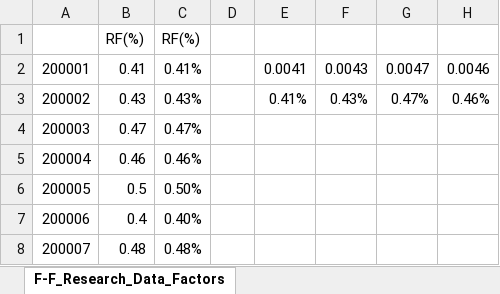
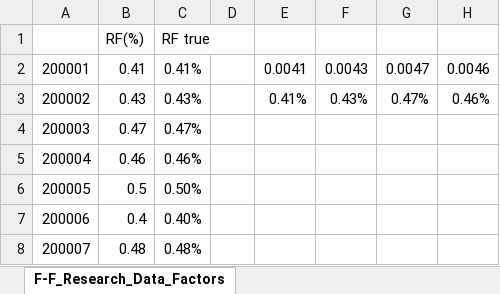
Before and after one commit to ameliemlb/SEF, an Excel workbook: data_h1/filtered_data/Risk_Free_Rate.xlsx, sheet F-F_Research_Data_Factors, drawn as a sheet; only a part is shown; values as stored, in another font and other column widths than the file's, no borders; the diff names each change by its address in the sheet, - before the commit and + after, or states it on an @@ line.

```diff
--- a/data_h1/filtered_data/Risk_Free_Rate.xlsx (sheet F-F_Research_Data_Factors)
+++ b/data_h1/filtered_data/Risk_Free_Rate.xlsx (sheet F-F_Research_Data_Factors)
-C1: RF(%)
+C1: RF true
```
Also changed, not shown: data_h1/results/efficient_frontier.xlsx, data_h1/results/ex_post_returns.xlsx, 1 other file.
